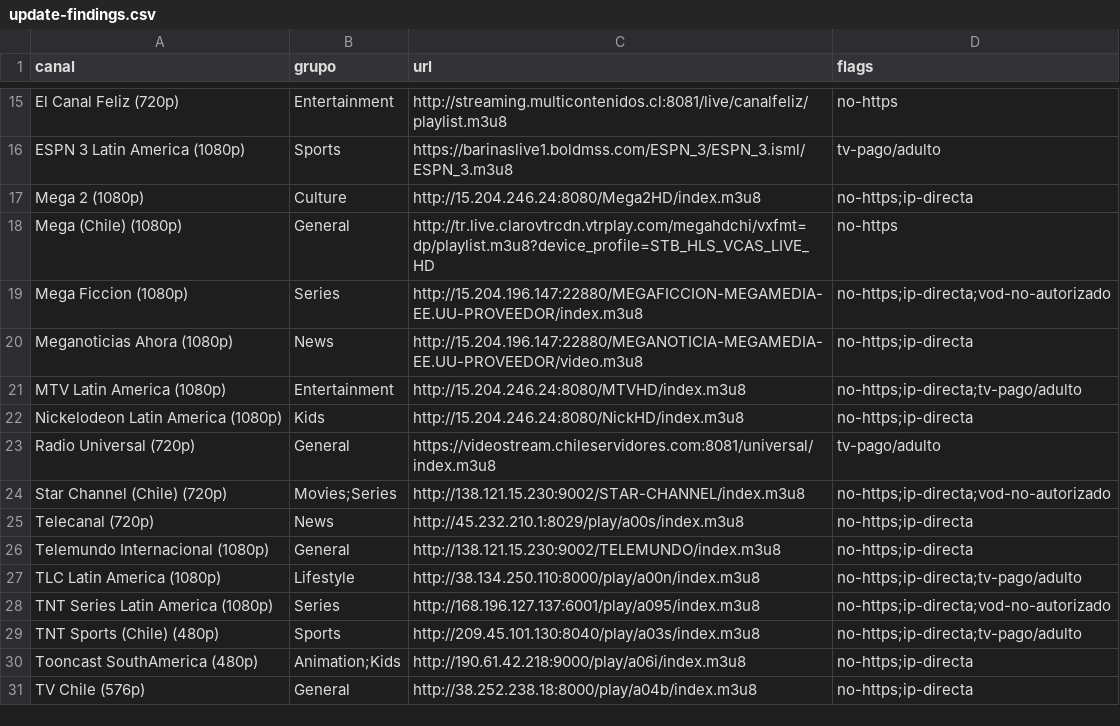
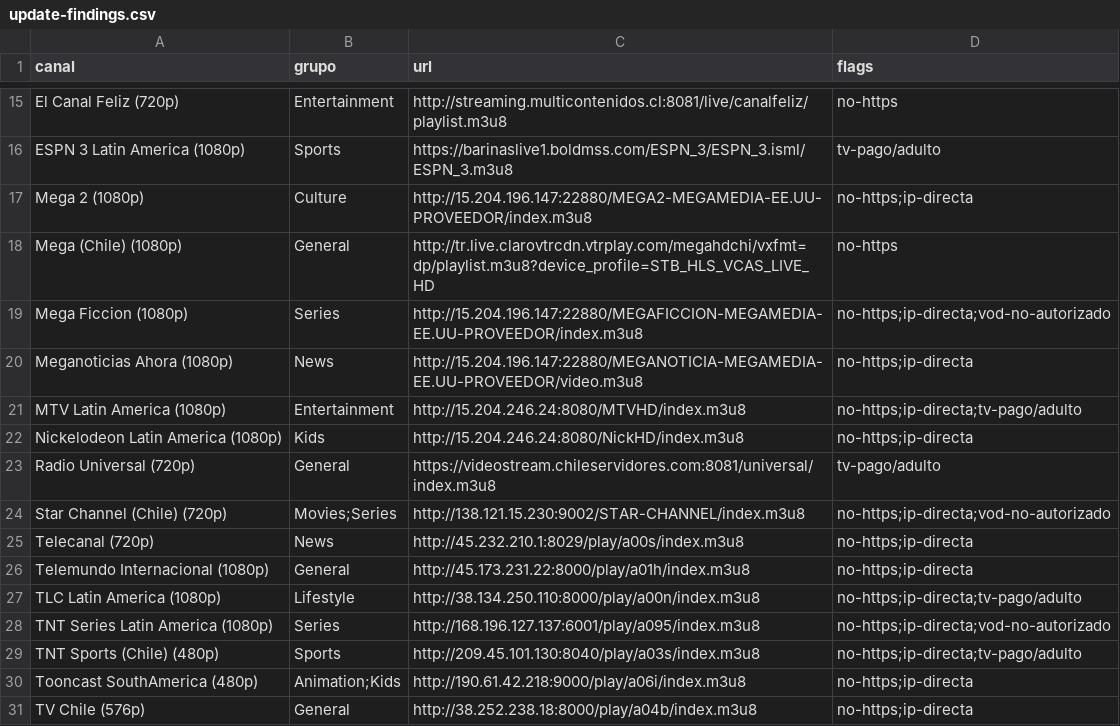
Before and after one commit to andreshuzziel/Tv, a CSV file: upstream/audit/update-findings.csv, drawn as a sheet; only a part is shown, gaps mark what is left out.

```diff
--- a/upstream/audit/update-findings.csv
+++ b/upstream/audit/update-findings.csv
@@ -16,3 +16,3 @@ El Canal Feliz (720p),Entertainment,http://streaming.multicontenidos.cl:8081/liv
 ESPN 3 Latin America (1080p),Sports,https://barinaslive1.boldmss.com/ESPN_3/ESPN_3.isml/ESPN_3.m3u8,tv-pago/adulto
-Mega 2 (1080p),Culture,http://15.204.246.24:8080/Mega2HD/index.m3u8,no-https;ip-directa
+Mega 2 (1080p),Culture,http://15.204.196.147:22880/MEGA2-MEGAMEDIA-EE.UU-PROVEEDOR/index.m3u8,no-https;ip-directa
 Mega (Chile) (1080p),General,http://tr.live.clarovtrcdn.vtrplay.com/megahdchi/vxfmt=dp/playlist.m3u8?device_profile=STB_HLS_VCAS_LIVE_HD,no-https
@@ -25,3 +25,3 @@ Star Channel (Chile) (720p),Movies;Series,http://138.121.15.230:9002/STAR-CHANNE
 Telecanal (720p),News,http://45.232.210.1:8029/play/a00s/index.m3u8,no-https;ip-directa
-Telemundo Internacional (1080p),General,http://138.121.15.230:9002/TELEMUNDO/index.m3u8,no-https;ip-directa
+Telemundo Internacional (1080p),General,http://45.173.231.22:8000/play/a01h/index.m3u8,no-https;ip-directa
 TLC Latin America (1080p),Lifestyle,http://38.134.250.110:8000/play/a00n/index.m3u8,no-https;ip-directa;tv-pago/adulto
```
Also changed, not shown: upstream/audit/update-findings-hispam.csv, upstream/audit/update-findings-spa.csv, 4 other files.
